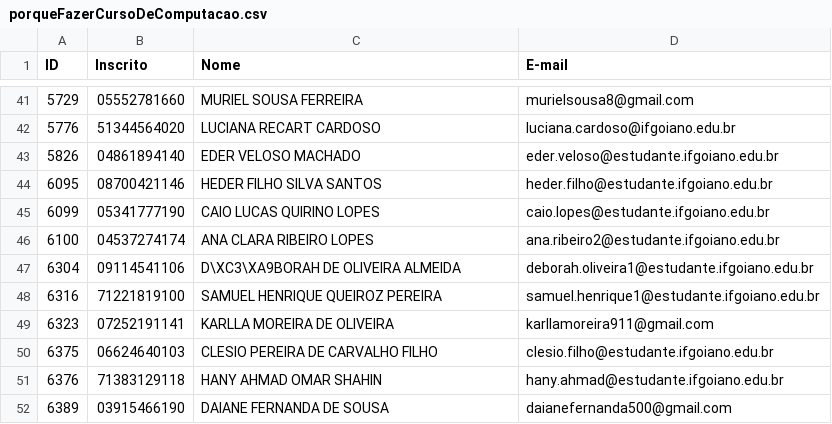
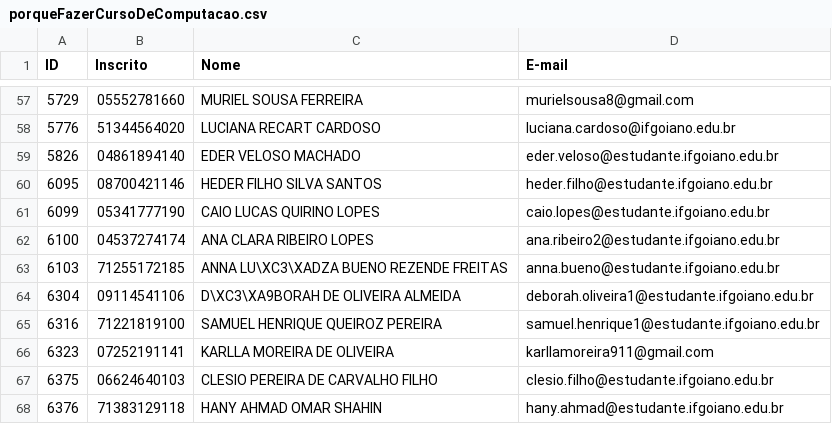
Before and after one commit to murillocas/sorteio-enati-2022, a CSV file: porqueFazerCursoDeComputacao.csv, drawn as a sheet; only a part is shown, gaps mark what is left out; the shorter side is filled out with more unchanged rows; the diff covers the shown part only; the diff names each change by its address in the sheet, - before the commit and + after, or states it on an @@ line.

```diff
--- a/porqueFazerCursoDeComputacao.csv
+++ b/porqueFazerCursoDeComputacao.csv
+row 63: 6103 | 71255172185 | ANNA LU\XC3\XADZA BUENO REZENDE FREITAS | anna.bueno@estudante.ifgoiano.edu.br
```
Also changed, not shown: 29 added rows elsewhere in this file, 6 other files.
